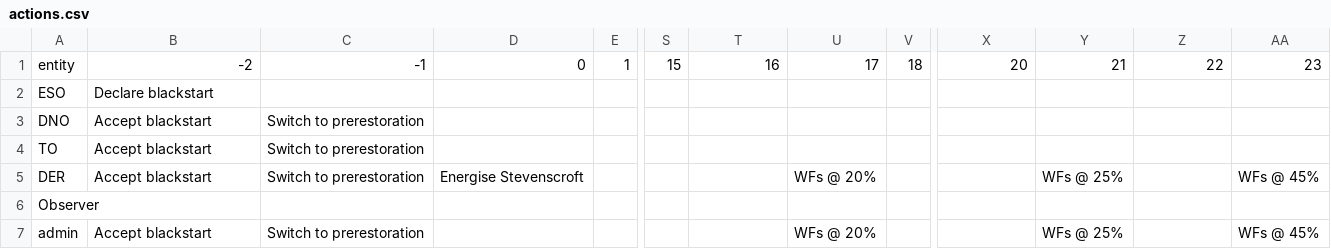
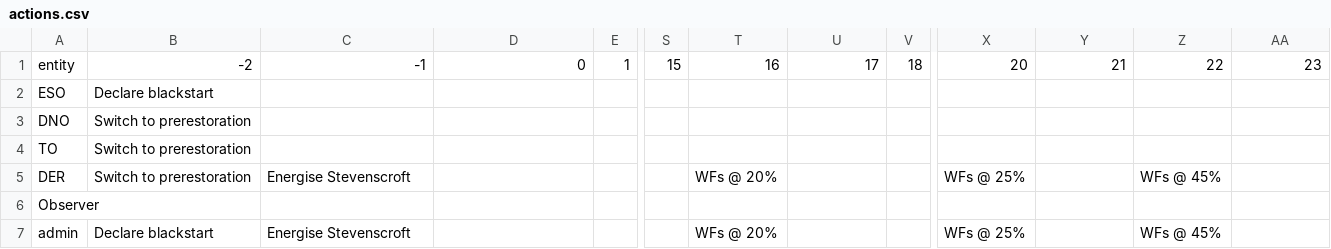
Before and after one commit to TNEI-Services-NI/desktopstudies, a CSV file: package/data/simtool/actions/Opt5/actions.csv, drawn as a sheet; only a part is shown, gaps mark what is left out; the diff names each change by its address in the sheet, - before the commit and + after, or states it on an @@ line.

Commit message:
action button tweak, remove sidebar on home

```diff
--- a/package/data/simtool/actions/Opt5/actions.csv
+++ b/package/data/simtool/actions/Opt5/actions.csv
-B3:B5: Accept blackstart
+B3:B5: Switch to prerestoration
-C3:C4: Switch to prerestoration
+C3:C4: (empty)
-C5: Switch to prerestoration
+C5: Energise Stevenscroft
-D5: Energise Stevenscroft
+D5: (empty)
-T5: (empty)
+T5: WFs @ 20%
-U5: WFs @ 20%
+U5: (empty)
-X5: (empty)
+X5: WFs @ 25%
-Y5: WFs @ 25%
+Y5: (empty)
-Z5: (empty)
+Z5: WFs @ 45%
-AA5: WFs @ 45%
+AA5: (empty)
-B7: Accept blackstart
+B7: Declare blackstart
-C7: Switch to prerestoration
+C7: Energise Stevenscroft
-T7: (empty)
+T7: WFs @ 20%
-U7: WFs @ 20%
+U7: (empty)
-X7: (empty)
+X7: WFs @ 25%
-Y7: WFs @ 25%
+Y7: (empty)
-Z7: (empty)
+Z7: WFs @ 45%
-AA7: WFs @ 45%
+AA7: (empty)
```
Also changed, not shown: 7 other files.
